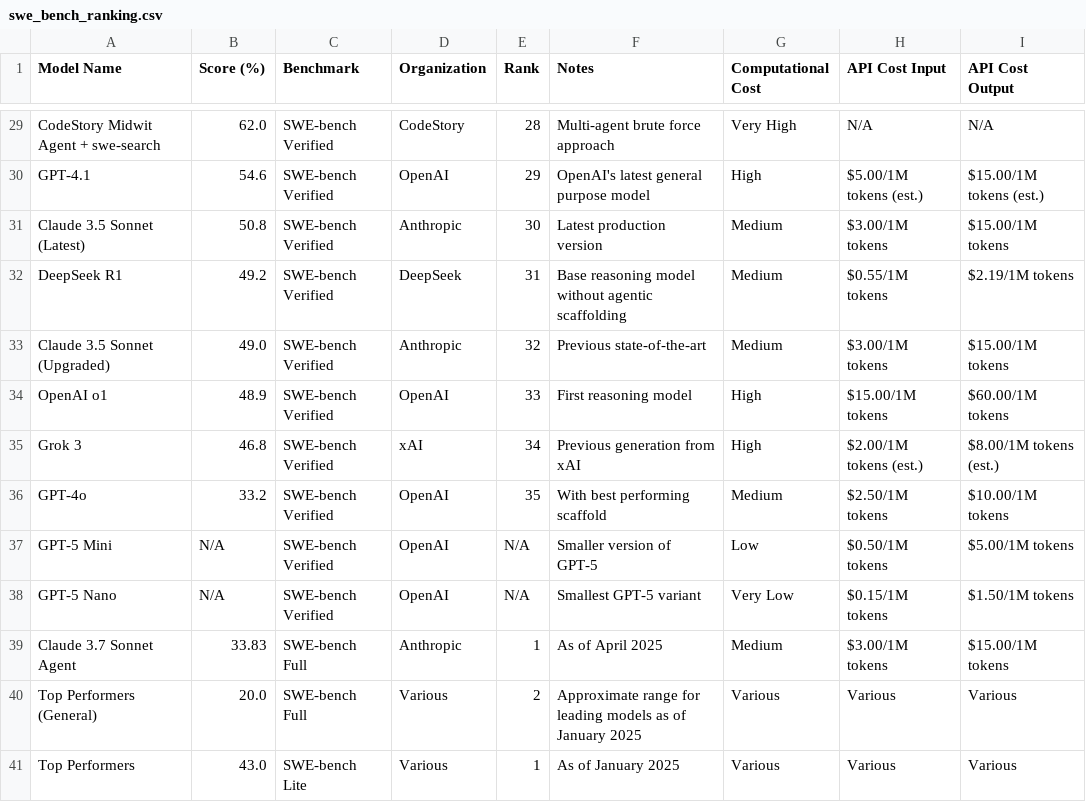
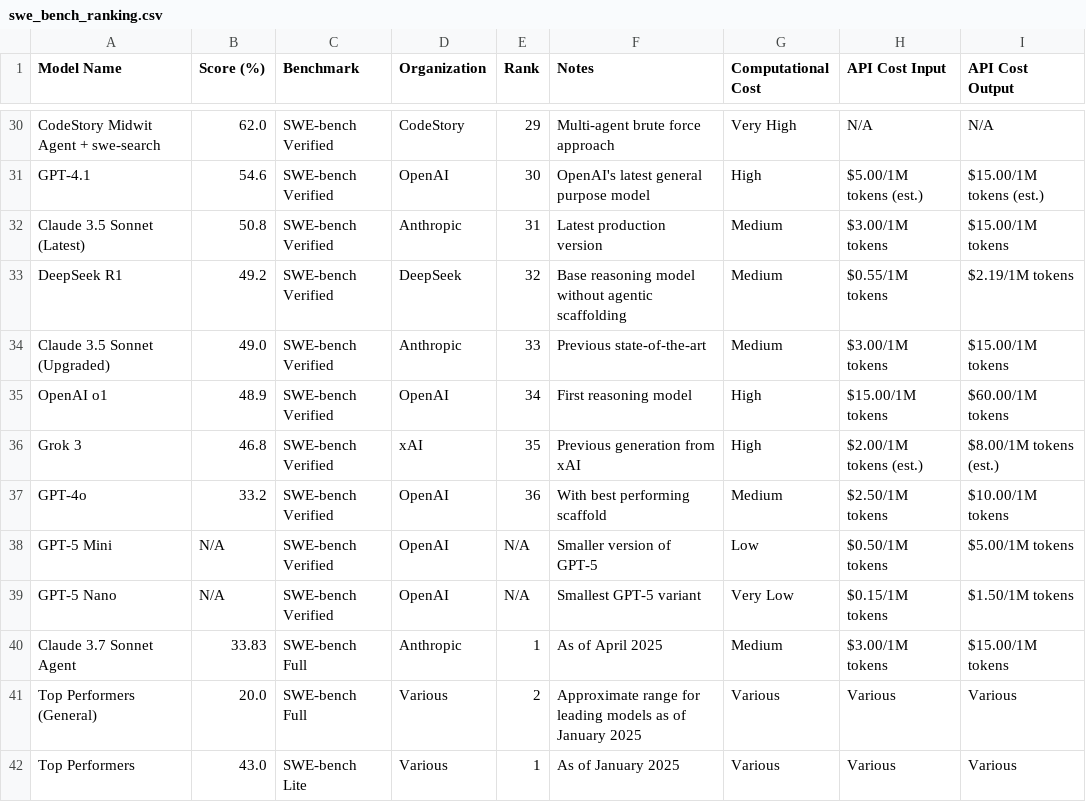
Before and after one commit to dendron542/SWE_benchmarks_info, a CSV file: swe_bench_ranking.csv, drawn as a sheet; only a part is shown, gaps mark what is left out; addresses are those after the commit; the diff covers the shown part only; the diff names each change by its address in the sheet, - before the commit and + after, or states it on an @@ line.

```diff
--- a/swe_bench_ranking.csv
+++ b/swe_bench_ranking.csv
-E30 (Rank): 28
+E30 (Rank): 29
-E31 (Rank): 29
+E31 (Rank): 30
-E32 (Rank): 30
+E32 (Rank): 31
-E33 (Rank): 31
+E33 (Rank): 32
-E34 (Rank): 32
+E34 (Rank): 33
-E35 (Rank): 33
+E35 (Rank): 34
-E36 (Rank): 34
+E36 (Rank): 35
-E37 (Rank): 35
+E37 (Rank): 36
```
Also changed, not shown: 2 added rows, 1 removed row and 24 edited cells elsewhere in this file, 2 other files.
